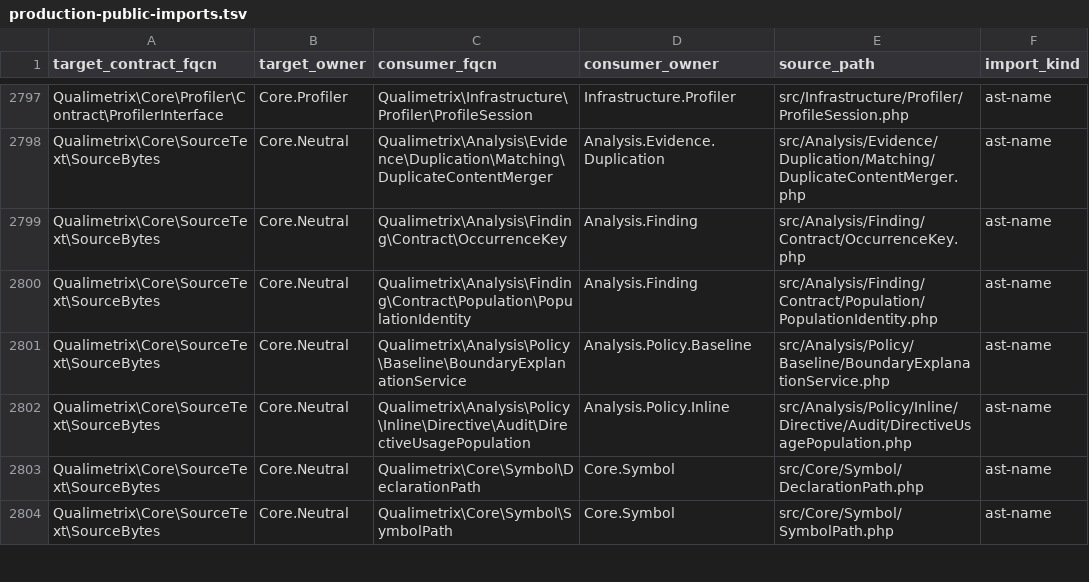
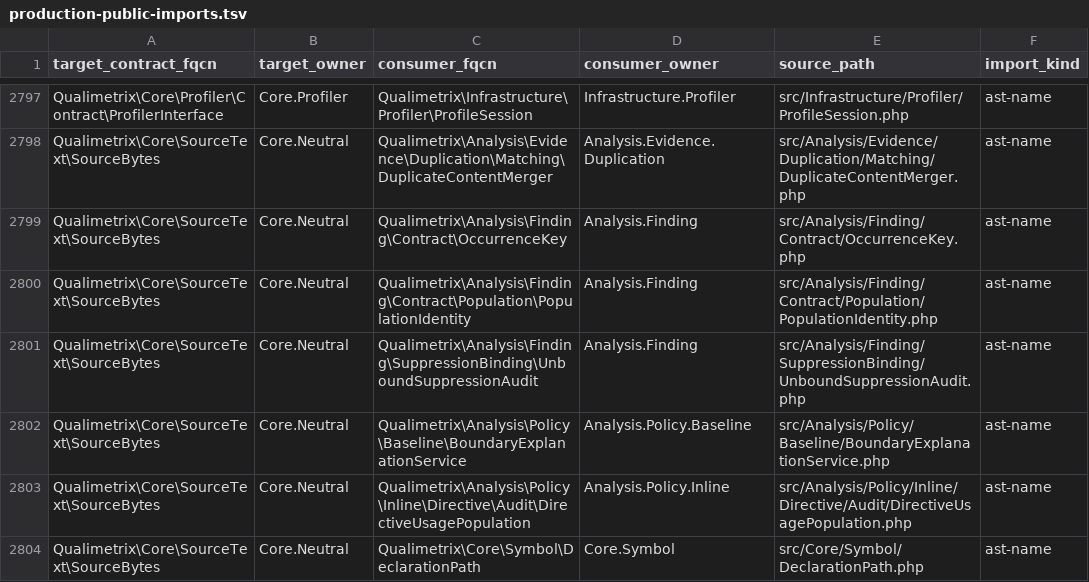
Before and after one commit to qualimetrix/qualimetrix, a TSV file: docs/internal/generated/modular-architecture/production-public-imports.tsv, drawn as a sheet; only a part is shown, gaps mark what is left out; the shorter side is filled out with more unchanged rows; the diff names each change by its address in the sheet, - before the commit and + after, or states it on an @@ line.

Commit message:
chore(architecture): refresh suppression identity and hint test inventories

```diff
--- a/docs/internal/generated/modular-architecture/production-public-imports.tsv
+++ b/docs/internal/generated/modular-architecture/production-public-imports.tsv
+row 2801: Qualimetrix\Core\SourceText\SourceBytes | Core.Neutral | Qualimetrix\Analysis\Finding\SuppressionBinding\UnboundSuppressionAudit | Analysis.Finding | src/Analysis/Finding/SuppressionBinding/UnboundSuppressionAudit.php | ast-name
```
Also changed, not shown: docs/internal/generated/modular-architecture/manifest-enforcement-summary.tsv, docs/internal/generated/modular-architecture/production-cross-owner-imports.tsv, 6 other files.
